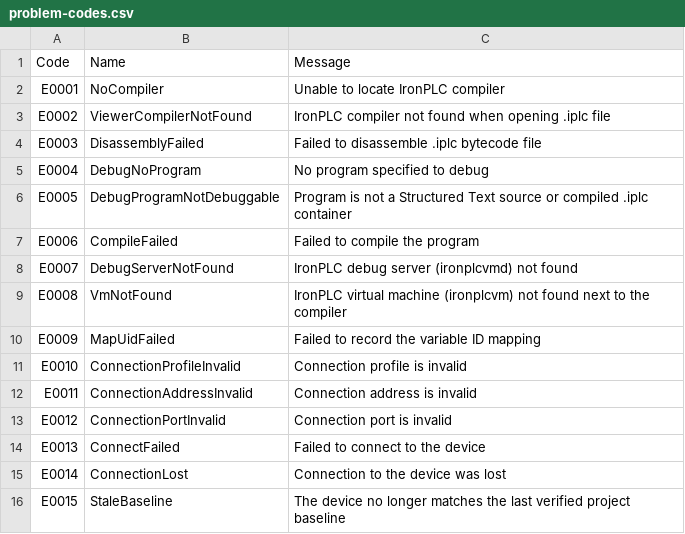
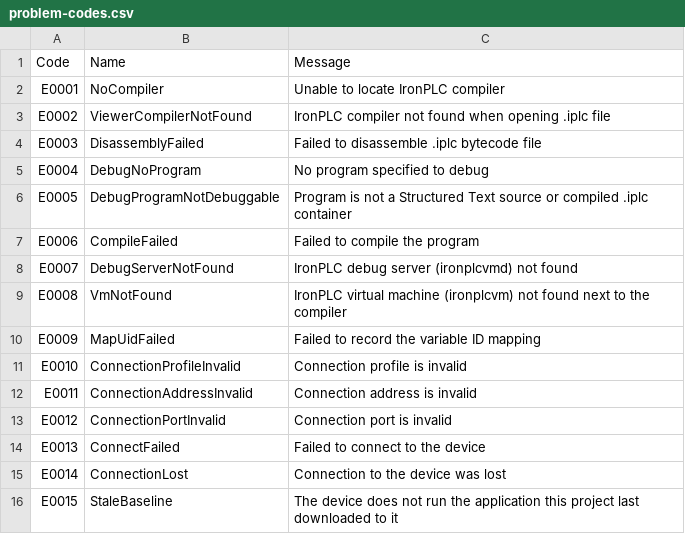
Before and after one commit to boogy777-lgtm/ironplc, a CSV file: integrations/vscode/resources/problem-codes.csv, drawn as a sheet.

```diff
--- a/integrations/vscode/resources/problem-codes.csv
+++ b/integrations/vscode/resources/problem-codes.csv
@@ -15,2 +15,2 @@ E0013,ConnectFailed,Failed to connect to the device
 E0014,ConnectionLost,Connection to the device was lost
-E0015,StaleBaseline,The device no longer matches the last verified project baseline
+E0015,StaleBaseline,The device does not run the application this project last downloaded to it
```
Also changed, not shown: 6 other files.
